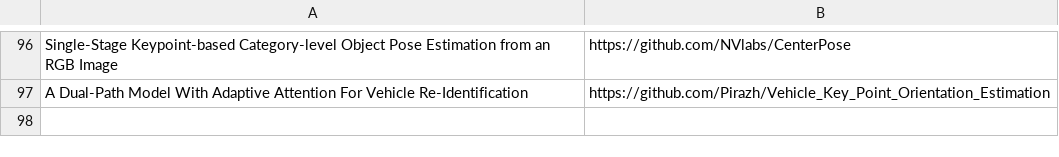
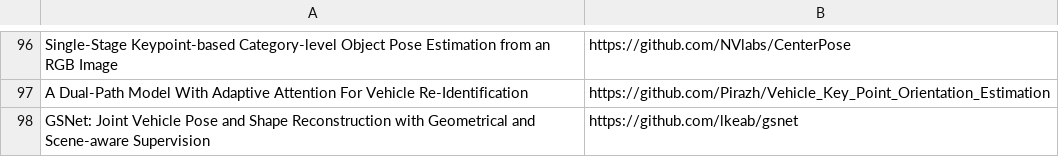
Before and after one commit to shanmo/awesome-object-slam, a CSV file: Learning.csv, drawn as a sheet; only a part is shown, gaps mark what is left out.

Commit message:
Update Learning.csv

```diff
--- a/Learning.csv
+++ b/Learning.csv
@@ -104 +104,2 @@ Single-Stage Keypoint-based Category-level Object Pose Estimation from an RGB Im
 A Dual-Path Model With Adaptive Attention For Vehicle Re-Identification,https://github.com/Pirazh/Vehicle_Key_Point_Orientation_Estimation
+GSNet: Joint Vehicle Pose and Shape Reconstruction with Geometrical and Scene-aware Supervision,https://github.com/lkeab/gsnet
```
